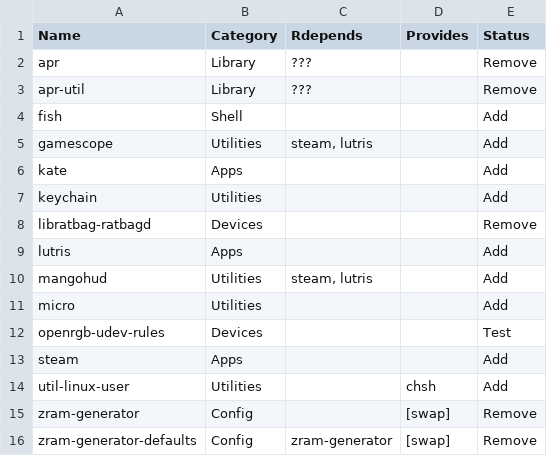
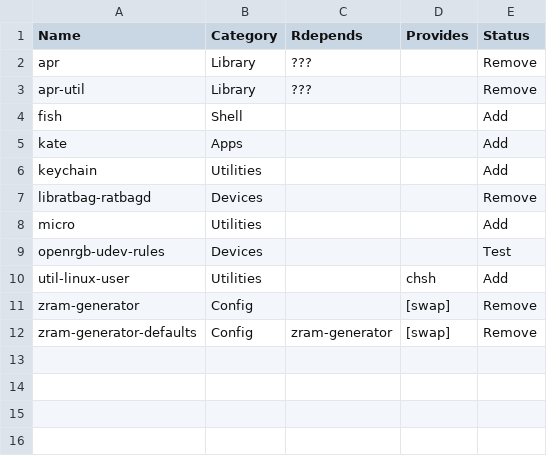
Before and after one commit to awebeer256/ublue-main, a CSV file: package-changes.csv, drawn as a sheet.

Commit message:
fix: Revert "feat: add native gaming packages"
This reverts commit ca44ee73dcad5ac75a7871b70856fdffffc98461.

```diff
--- a/package-changes.csv
+++ b/package-changes.csv
@@ -4,3 +4,2 @@ apr-util,Library,???,,Remove
 fish,Shell,,,Add
-gamescope,Utilities,"steam, lutris",,Add
 kate,Apps,,,Add
@@ -8,7 +7,4 @@ keychain,Utilities,,,Add
 libratbag-ratbagd,Devices,,,Remove
-lutris,Apps,,,Add
-mangohud,Utilities,"steam, lutris",,Add
 micro,Utilities,,,Add
 openrgb-udev-rules,Devices,,,Test
-steam,Apps,,,Add
 util-linux-user,Utilities,,chsh,Add
```
Also changed, not shown: 1 other file.
